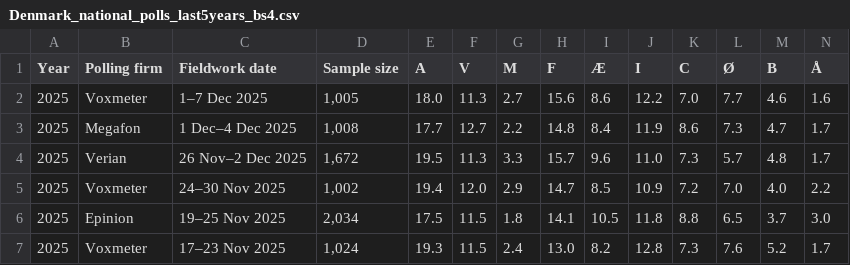
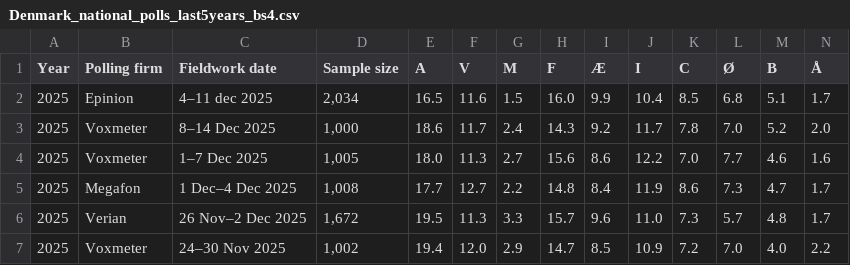
Before and after one commit to Andrevitali/PollsProject, a CSV file: Denmark_national_polls_last5years_bs4.csv, drawn as a sheet; only a part is shown; the shorter side is filled out with more unchanged rows; rows hold the shown columns only; the diff names each change by its address in the sheet, - before the commit and + after, or states it on an @@ line.

```diff
--- a/Denmark_national_polls_last5years_bs4.csv
+++ b/Denmark_national_polls_last5years_bs4.csv
+row 2: 2025 | Epinion | 4–11 dec 2025 | 2,034 | 16.5 | 11.6 | 1.5 | 16.0 | 9.9 | 10.4 | 8.5 | 6.8 | 5.1 | 1.7
+row 3: 2025 | Voxmeter | 8–14 Dec 2025 | 1,000 | 18.6 | 11.7 | 2.4 | 14.3 | 9.2 | 11.7 | 7.8 | 7.0 | 5.2 | 2.0
```
Also changed, not shown: Denmark_polls_clean.csv, Italy_national_polls_last5years_bs4.csv, 4 other files.
